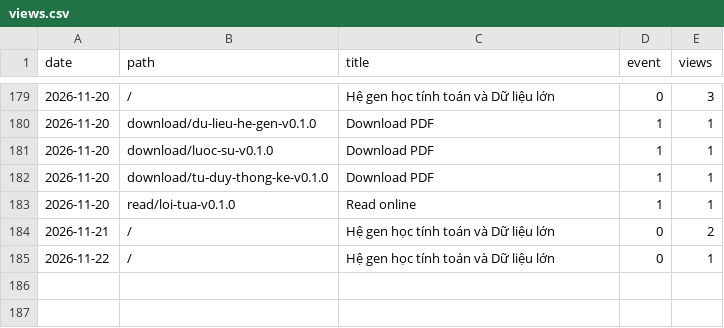
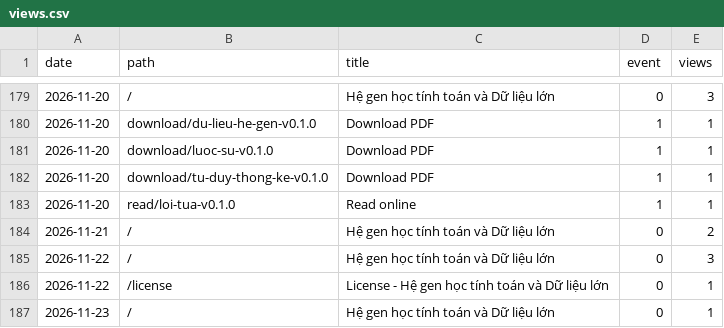
Before and after one commit to datngu/genomics_book, a CSV file: stats/views.csv, drawn as a sheet; only a part is shown, gaps mark what is left out.

```diff
--- a/stats/views.csv
+++ b/stats/views.csv
@@ -184,2 +184,4 @@ date,path,title,event,views
 2026-11-21,/,Hệ gen học tính toán và Dữ liệu lớn,0,2
-2026-11-22,/,Hệ gen học tính toán và Dữ liệu lớn,0,1
+2026-11-22,/,Hệ gen học tính toán và Dữ liệu lớn,0,3
+2026-11-22,/license,License - Hệ gen học tính toán và Dữ liệu lớn,0,1
+2026-11-23,/,Hệ gen học tính toán và Dữ liệu lớn,0,1
```
Also changed, not shown: stats/downloads.csv.
